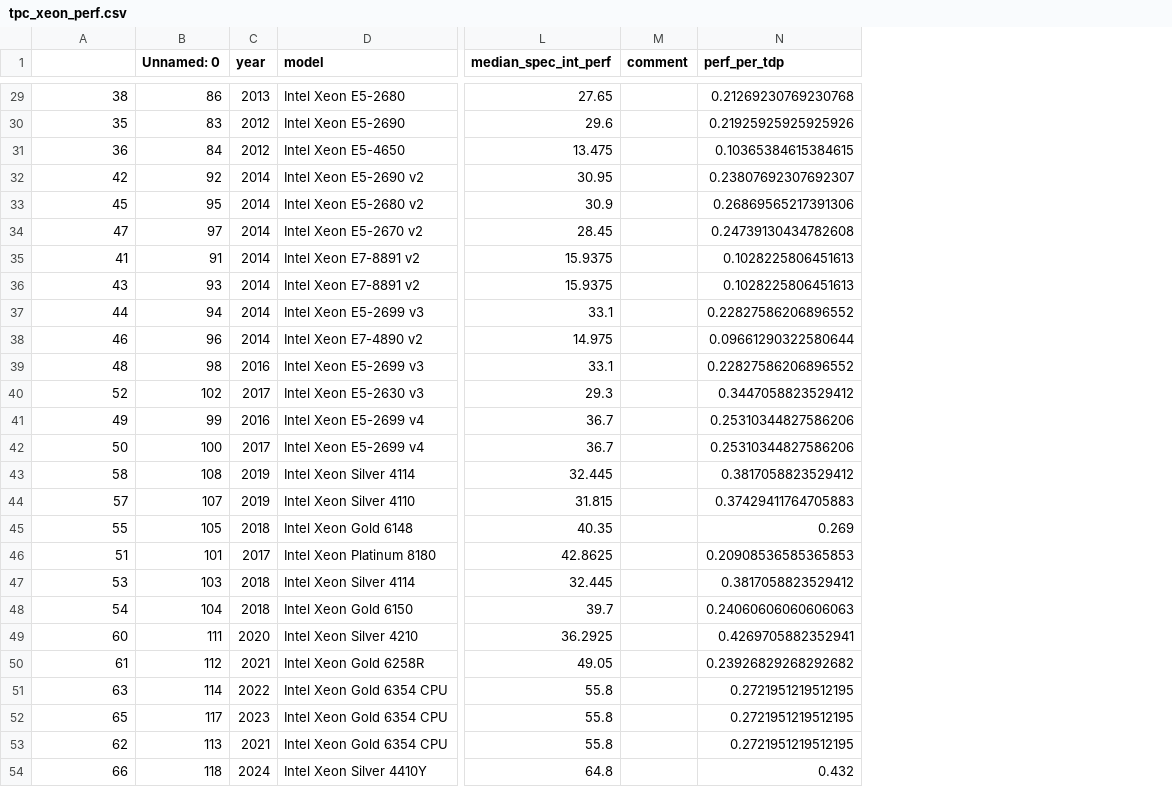
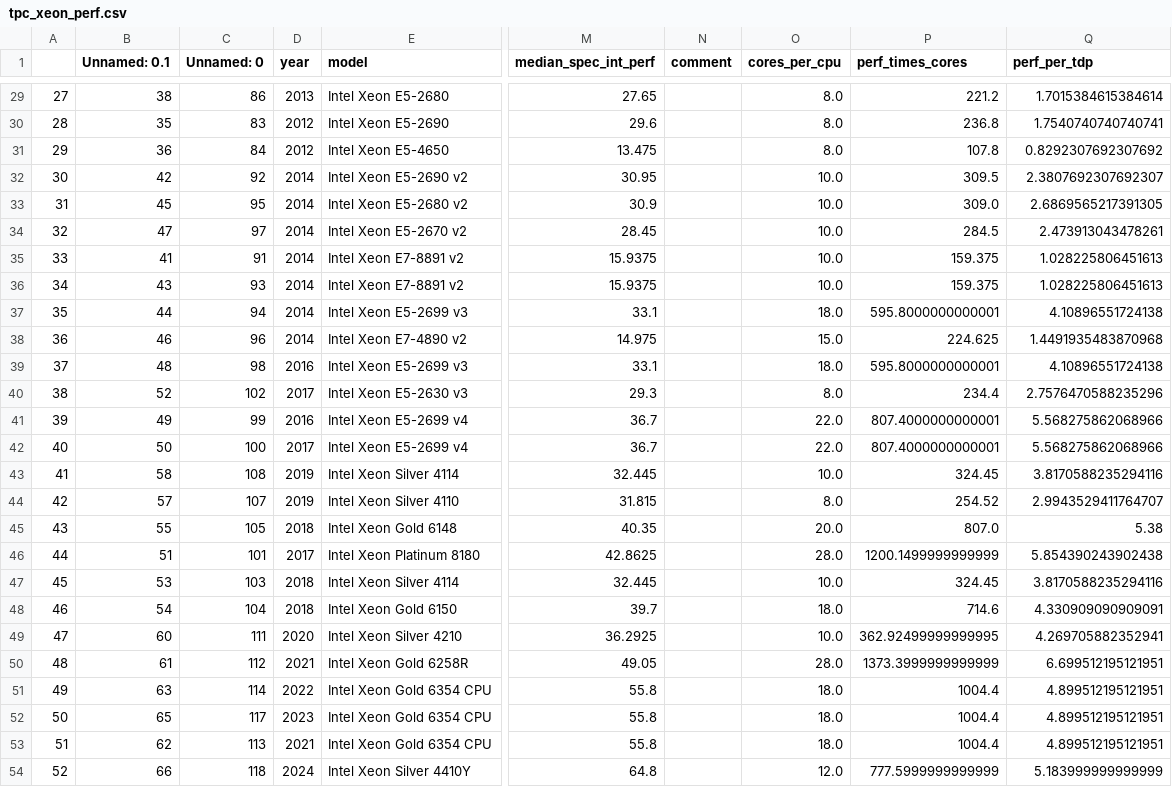
Before and after one commit to hpides/server-buy-advisor, a CSV file: tpc_xeon_perf.csv, drawn as a sheet; only a part is shown, gaps mark what is left out; addresses are those after the commit; the diff covers the shown part only; the diff names each change by its address in the sheet, - before the commit and + after, or states it on an @@ line.

Commit message:
Update tpc xeon perf

```diff
--- a/tpc_xeon_perf.csv
+++ b/tpc_xeon_perf.csv
+column A, rows 29-54: 27 | 28 | 29 | 30 | 31 | 32 | 33 | 34 | 35 | 36 | 37 | 38 | 39 | 40 | 41 | 42 | 43 | 44 | 45 | 46 | 47 | 48 | 49 | 50 | 51 | 52
+column O (cores_per_cpu), rows 29-54: 8.0 | 8.0 | 8.0 | 10.0 | 10.0 | 10.0 | 10.0 | 10.0 | 18.0 | 15.0 | 18.0 | 8.0 | 22.0 | 22.0 | 10.0 | 8.0 | 20.0 | 28.0 | 10.0 | 18.0 | 10.0 | 28.0 | 18.0 | 18.0 | 18.0 | 12.0
+column P (perf_times_cores), rows 29-54: 221.2 | 236.8 | 107.8 | 309.5 | 309.0 | 284.5 | 159.375 | 159.375 | 595.8000000000001 | 224.625 | 595.8000000000001 | 234.4 | 807.4000000000001 | 807.4000000000001 | 324.45 | 254.52 | 807.0 | 1200.1499999999999 | 324.45 | 714.6 | 362.92499999999995 | 1373.3999999999999 | 1004.4 | 1004.4 | 1004.4 | 777.5999999999999
-B1: (empty)
+B1: Unnamed: 0.1
-Q29 (perf_per_tdp): 0.21269230769230768
+Q29 (perf_per_tdp): 1.7015384615384614
-Q30 (perf_per_tdp): 0.21925925925925926
+Q30 (perf_per_tdp): 1.7540740740740741
-Q31 (perf_per_tdp): 0.10365384615384615
+Q31 (perf_per_tdp): 0.8292307692307692
-Q32 (perf_per_tdp): 0.23807692307692307
+Q32 (perf_per_tdp): 2.3807692307692307
-Q33 (perf_per_tdp): 0.26869565217391306
+Q33 (perf_per_tdp): 2.6869565217391305
-Q34 (perf_per_tdp): 0.24739130434782608
+Q34 (perf_per_tdp): 2.473913043478261
-Q35:Q36 (perf_per_tdp): 0.1028225806451613
+Q35:Q36 (perf_per_tdp): 1.028225806451613
-Q37 (perf_per_tdp): 0.22827586206896552
+Q37 (perf_per_tdp): 4.10896551724138
-Q38 (perf_per_tdp): 0.09661290322580644
+Q38 (perf_per_tdp): 1.4491935483870968
-Q39 (perf_per_tdp): 0.22827586206896552
+Q39 (perf_per_tdp): 4.10896551724138
-Q40 (perf_per_tdp): 0.3447058823529412
+Q40 (perf_per_tdp): 2.7576470588235296
-Q41:Q42 (perf_per_tdp): 0.25310344827586206
+Q41:Q42 (perf_per_tdp): 5.568275862068966
-Q43 (perf_per_tdp): 0.3817058823529412
+Q43 (perf_per_tdp): 3.8170588235294116
-Q44 (perf_per_tdp): 0.37429411764705883
+Q44 (perf_per_tdp): 2.9943529411764707
-Q45 (perf_per_tdp): 0.269
+Q45 (perf_per_tdp): 5.38
-Q46 (perf_per_tdp): 0.20908536585365853
+Q46 (perf_per_tdp): 5.854390243902438
-Q47 (perf_per_tdp): 0.3817058823529412
+Q47 (perf_per_tdp): 3.8170588235294116
-Q48 (perf_per_tdp): 0.24060606060606063
+Q48 (perf_per_tdp): 4.330909090909091
-Q49 (perf_per_tdp): 0.4269705882352941
+Q49 (perf_per_tdp): 4.269705882352941
-Q50 (perf_per_tdp): 0.23926829268292682
+Q50 (perf_per_tdp): 6.699512195121951
-Q51:Q53 (perf_per_tdp): 0.2721951219512195
+Q51:Q53 (perf_per_tdp): 4.899512195121951
-Q54 (perf_per_tdp): 0.432
+Q54 (perf_per_tdp): 5.183999999999999
```
Also changed, not shown: 28 edited cells elsewhere in this file.
